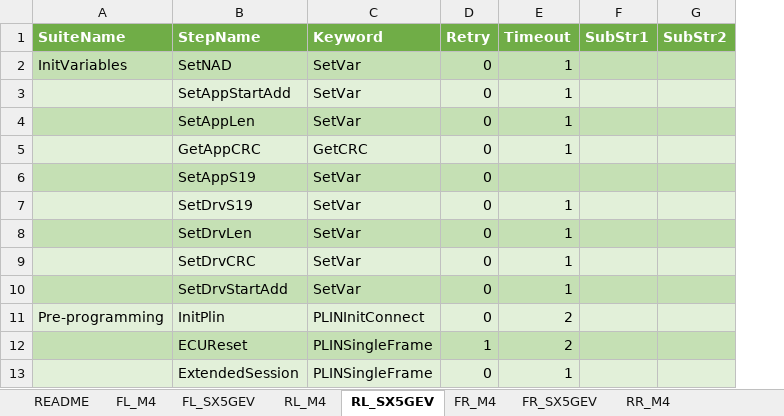
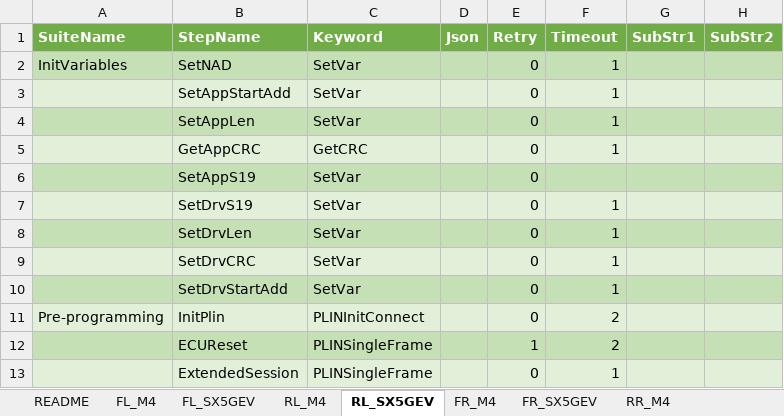
Before and after one commit to ShenSteven/AutoPlasticOmnium, an Excel workbook: scripts/PLIN-BLF.xlsx, sheet RL_SX5GEV, drawn as a sheet; only a part is shown; values as stored, in another font and other column widths than the file's, no borders; the diff names each change by its address in the sheet, - before the commit and + after, or states it on an @@ line.

```diff
--- a/scripts/PLIN-BLF.xlsx (sheet RL_SX5GEV)
+++ b/scripts/PLIN-BLF.xlsx (sheet RL_SX5GEV)
+column D (Json), empty
```
Also changed, not shown: sheet FL_M4, sheet FL_SX5GEV, sheet RR_M4, sheet RR_SX5GEV, sheet RML_M4, sheet FLB_SX5GEV, 6 more sheets, 16 other files.
